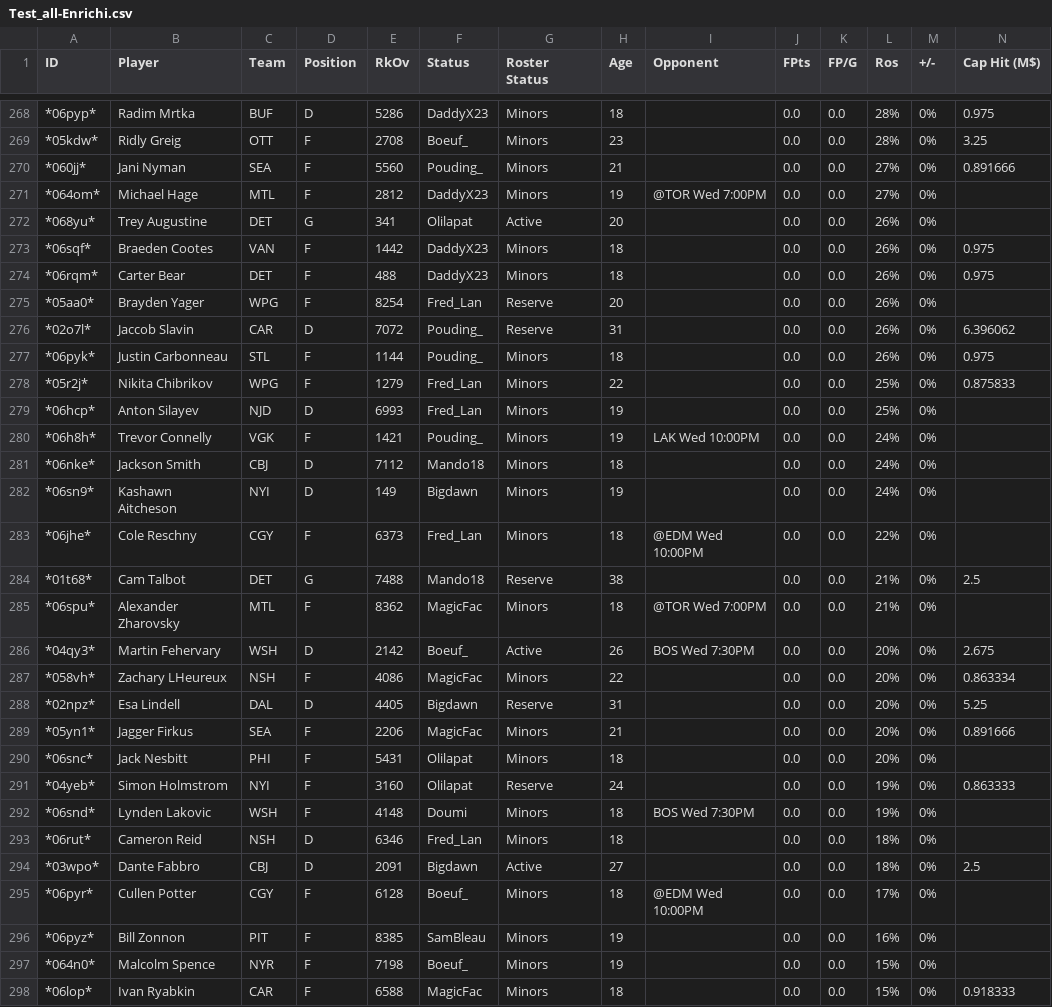
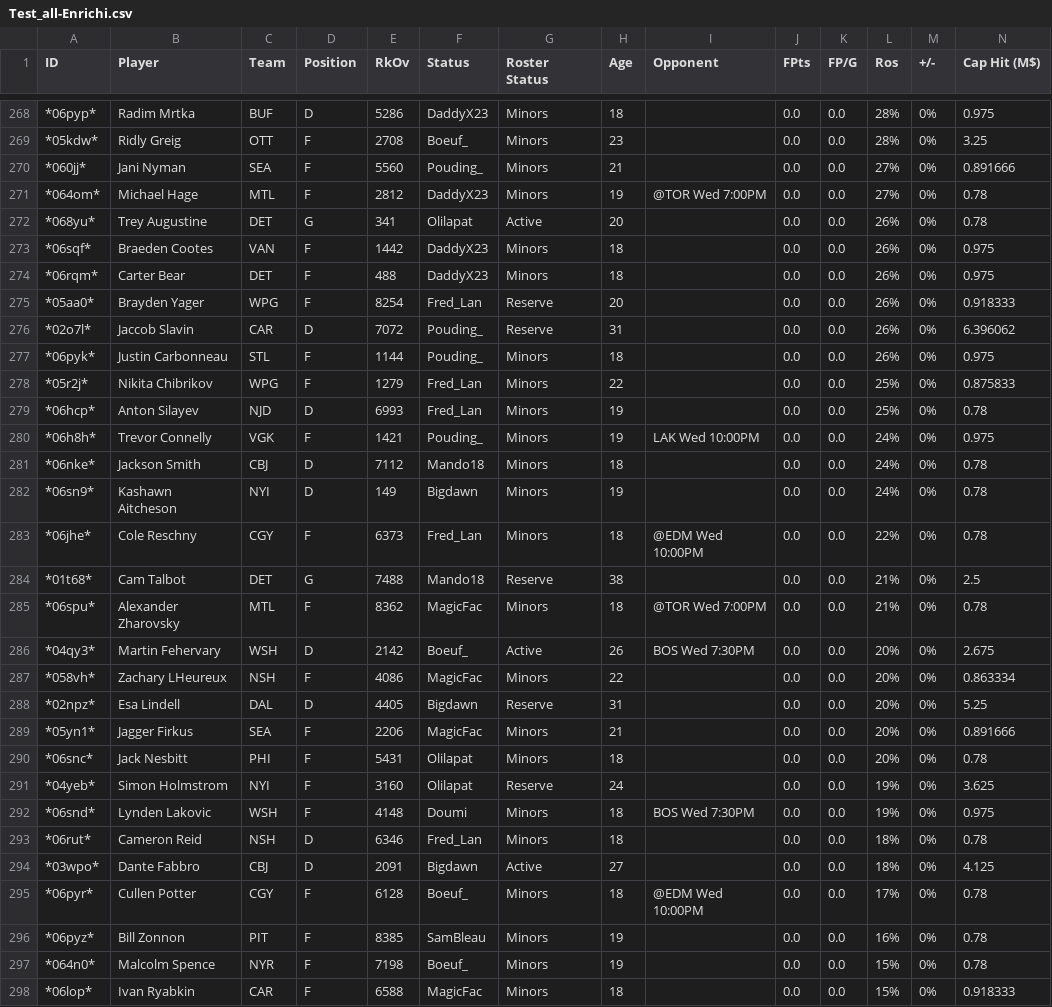
Before and after one commit to Fred-Lanthier/Hockey_Fantasy, a CSV file: Output_Datas/Test_all-Enrichi.csv, drawn as a sheet; only a part is shown, gaps mark what is left out; the diff covers the shown part only.

Commit message:
Got all the contract for the year

```diff
--- a/Output_Datas/Test_all-Enrichi.csv
+++ b/Output_Datas/Test_all-Enrichi.csv
@@ -270,7 +270,7 @@ ID,Player,Team,Position,RkOv,Status,Roster Status,Age,Opponent,FPts,FP/G,Ros,+/-
 *060jj*,Jani Nyman,SEA,F,5560,Pouding_,Minors,21,,0.0,0.0,27%,0%,0.891666
-*064om*,Michael Hage,MTL,F,2812,DaddyX23,Minors,19,@TOR Wed 7:00PM,0.0,0.0,27%,0%,
-*068yu*,Trey Augustine,DET,G,341,Olilapat,Active,20,,0.0,0.0,26%,0%,
+*064om*,Michael Hage,MTL,F,2812,DaddyX23,Minors,19,@TOR Wed 7:00PM,0.0,0.0,27%,0%,0.78
+*068yu*,Trey Augustine,DET,G,341,Olilapat,Active,20,,0.0,0.0,26%,0%,0.78
 *06sqf*,Braeden Cootes,VAN,F,1442,DaddyX23,Minors,18,,0.0,0.0,26%,0%,0.975
 *06rqm*,Carter Bear,DET,F,488,DaddyX23,Minors,18,,0.0,0.0,26%,0%,0.975
-*05aa0*,Brayden Yager,WPG,F,8254,Fred_Lan,Reserve,20,,0.0,0.0,26%,0%,
+*05aa0*,Brayden Yager,WPG,F,8254,Fred_Lan,Reserve,20,,0.0,0.0,26%,0%,0.918333
 *02o7l*,Jaccob Slavin,CAR,D,7072,Pouding_,Reserve,31,,0.0,0.0,26%,0%,6.396062
@@ -278,9 +278,9 @@ ID,Player,Team,Position,RkOv,Status,Roster Status,Age,Opponent,FPts,FP/G,Ros,+/-
 *05r2j*,Nikita Chibrikov,WPG,F,1279,Fred_Lan,Minors,22,,0.0,0.0,25%,0%,0.875833
-*06hcp*,Anton Silayev,NJD,D,6993,Fred_Lan,Minors,19,,0.0,0.0,25%,0%,
-*06h8h*,Trevor Connelly,VGK,F,1421,Pouding_,Minors,19,LAK Wed 10:00PM,0.0,0.0,24%,0%,
-*06nke*,Jackson Smith,CBJ,D,7112,Mando18,Minors,18,,0.0,0.0,24%,0%,
-*06sn9*,Kashawn Aitcheson,NYI,D,149,Bigdawn,Minors,19,,0.0,0.0,24%,0%,
-*06jhe*,Cole Reschny,CGY,F,6373,Fred_Lan,Minors,18,@EDM Wed 10:00PM,0.0,0.0,22%,0%,
+*06hcp*,Anton Silayev,NJD,D,6993,Fred_Lan,Minors,19,,0.0,0.0,25%,0%,0.78
+*06h8h*,Trevor Connelly,VGK,F,1421,Pouding_,Minors,19,LAK Wed 10:00PM,0.0,0.0,24%,0%,0.975
+*06nke*,Jackson Smith,CBJ,D,7112,Mando18,Minors,18,,0.0,0.0,24%,0%,0.78
+*06sn9*,Kashawn Aitcheson,NYI,D,149,Bigdawn,Minors,19,,0.0,0.0,24%,0%,0.78
+*06jhe*,Cole Reschny,CGY,F,6373,Fred_Lan,Minors,18,@EDM Wed 10:00PM,0.0,0.0,22%,0%,0.78
 *01t68*,Cam Talbot,DET,G,7488,Mando18,Reserve,38,,0.0,0.0,21%,0%,2.5
-*06spu*,Alexander Zharovsky,MTL,F,8362,MagicFac,Minors,18,@TOR Wed 7:00PM,0.0,0.0,21%,0%,
+*06spu*,Alexander Zharovsky,MTL,F,8362,MagicFac,Minors,18,@TOR Wed 7:00PM,0.0,0.0,21%,0%,0.78
 *04qy3*,Martin Fehervary,WSH,D,2142,Boeuf_,Active,26,BOS Wed 7:30PM,0.0,0.0,20%,0%,2.675
@@ -289,10 +289,10 @@ ID,Player,Team,Position,RkOv,Status,Roster Status,Age,Opponent,FPts,FP/G,Ros,+/-
 *05yn1*,Jagger Firkus,SEA,F,2206,MagicFac,Minors,21,,0.0,0.0,20%,0%,0.891666
-*06snc*,Jack Nesbitt,PHI,F,5431,Olilapat,Minors,18,,0.0,0.0,20%,0%,
-*04yeb*,Simon Holmstrom,NYI,F,3160,Olilapat,Reserve,24,,0.0,0.0,19%,0%,0.863333
-*06snd*,Lynden Lakovic,WSH,F,4148,Doumi,Minors,18,BOS Wed 7:30PM,0.0,0.0,19%,0%,
-*06rut*,Cameron Reid,NSH,D,6346,Fred_Lan,Minors,18,,0.0,0.0,18%,0%,
-*03wpo*,Dante Fabbro,CBJ,D,2091,Bigdawn,Active,27,,0.0,0.0,18%,0%,2.5
-*06pyr*,Cullen Potter,CGY,F,6128,Boeuf_,Minors,18,@EDM Wed 10:00PM,0.0,0.0,17%,0%,
-*06pyz*,Bill Zonnon,PIT,F,8385,SamBleau,Minors,19,,0.0,0.0,16%,0%,
-*064n0*,Malcolm Spence,NYR,F,7198,Boeuf_,Minors,19,,0.0,0.0,15%,0%,
+*06snc*,Jack Nesbitt,PHI,F,5431,Olilapat,Minors,18,,0.0,0.0,20%,0%,0.78
+*04yeb*,Simon Holmstrom,NYI,F,3160,Olilapat,Reserve,24,,0.0,0.0,19%,0%,3.625
+*06snd*,Lynden Lakovic,WSH,F,4148,Doumi,Minors,18,BOS Wed 7:30PM,0.0,0.0,19%,0%,0.975
+*06rut*,Cameron Reid,NSH,D,6346,Fred_Lan,Minors,18,,0.0,0.0,18%,0%,0.78
+*03wpo*,Dante Fabbro,CBJ,D,2091,Bigdawn,Active,27,,0.0,0.0,18%,0%,4.125
+*06pyr*,Cullen Potter,CGY,F,6128,Boeuf_,Minors,18,@EDM Wed 10:00PM,0.0,0.0,17%,0%,0.78
+*06pyz*,Bill Zonnon,PIT,F,8385,SamBleau,Minors,19,,0.0,0.0,16%,0%,0.78
+*064n0*,Malcolm Spence,NYR,F,7198,Boeuf_,Minors,19,,0.0,0.0,15%,0%,0.78
 *06lop*,Ivan Ryabkin,CAR,F,6588,MagicFac,Minors,18,,0.0,0.0,15%,0%,0.918333
```
Also changed, not shown: 57 edited cells elsewhere in this file.
